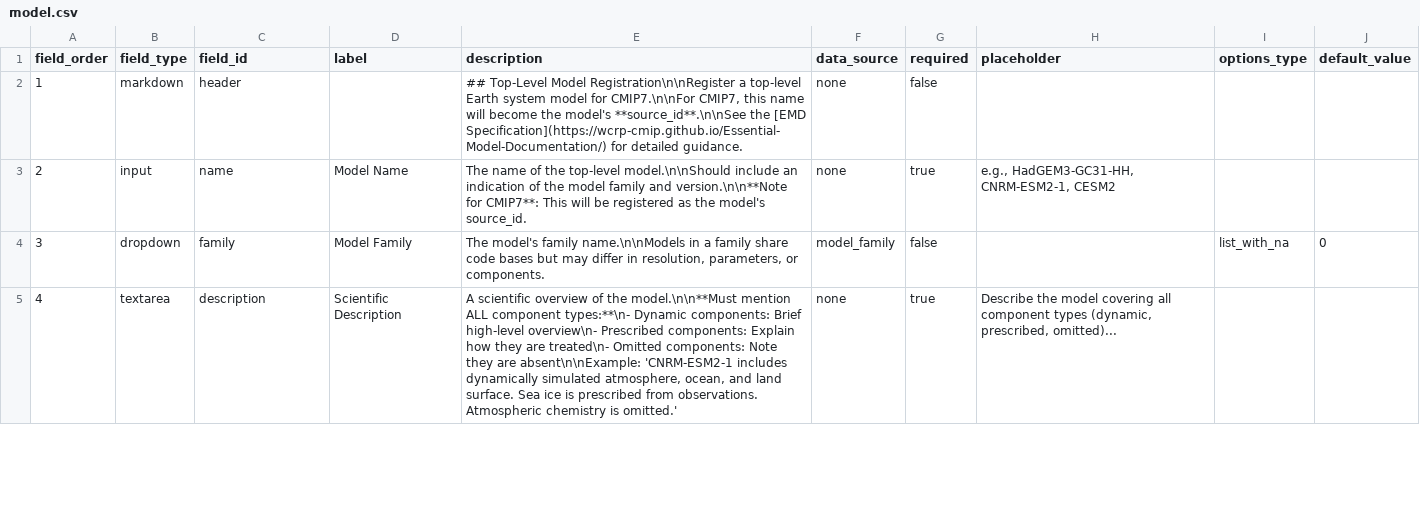
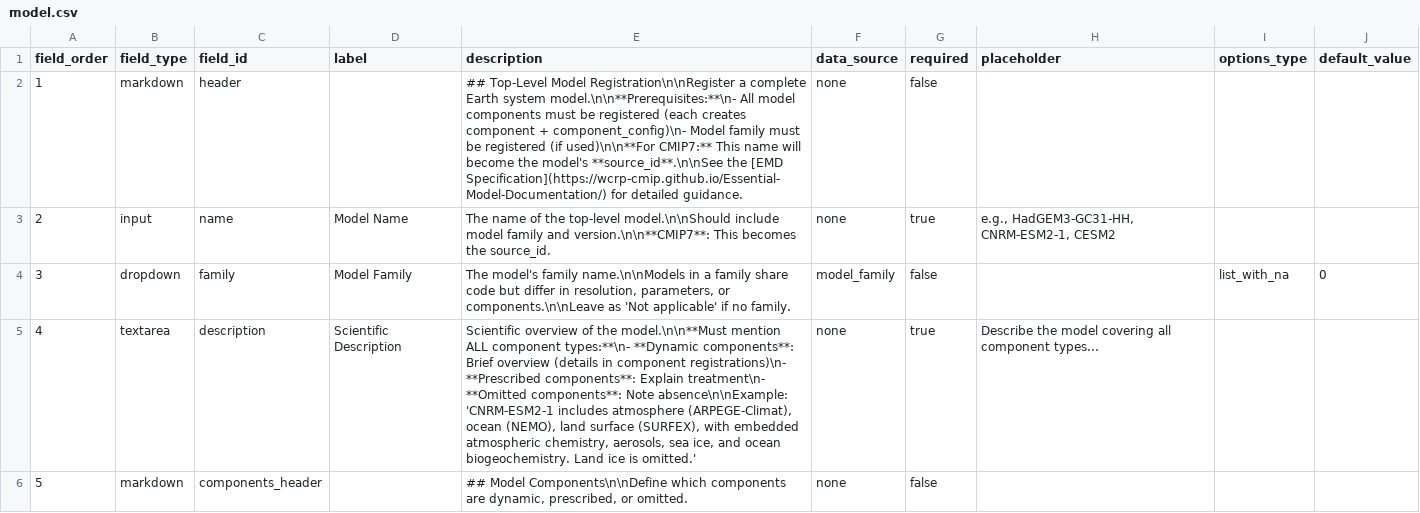
Before and after one commit to WCRP-CMIP/Essential-Model-Documentation, a CSV file: .github/GEN_ISSUE_TEMPLATE/model.csv, drawn as a sheet; only a part is shown; the diff covers the shown part only; the diff names each change by its address in the sheet, - before the commit and + after, or states it on an @@ line.

```diff
--- a/.github/GEN_ISSUE_TEMPLATE/model.csv
+++ b/.github/GEN_ISSUE_TEMPLATE/model.csv
-E2 (description): …Registration\n\nRegister a top-level Earth system model for CMIP7.\n\nFor CMIP7, this name will…
+E2 (description): …Registration\n\nRegister a complete Earth system model.\n\n**Prerequisites:**\n- All model components must be registered (each creates component + component_config)\n- Model family must be registered (if used)\n\n**For CMIP7:** This name will…
-E3 (description): …model.\n\nShould include an indication of the model family and version.\n\n**Note for CMIP7**: This will be registered as the model's source_id.
+E3 (description): …model.\n\nShould include model family and version.\n\n**CMIP7**: This becomes the source_id.
-E4 (description): …share code bases but may differ in resolution, parameters, or components.
+E4 (description): …share code but differ in resolution, parameters, or components.\n\nLeave as 'Not applicable' if no family.
-E5 (description): A scientific overview of the model.\n\n**Must mention ALL component types:**\n- Dynamic components: Brief high-level overview\n- Prescribed components: Explain how they are treated\n- Omitted components: Note they are absent\n\nExample: 'CNRM-ESM2-1 includes dynamically simulated atmosphere, ocean, and land surface. Sea ice is prescribed from observations. Atmospheric chemistry is omitted.'
+E5 (description): Scientific overview of the model.\n\n**Must mention ALL component types:**\n- **Dynamic components**: Brief overview (details in component registrations)\n- **Prescribed components**: Explain treatment\n- **Omitted components**: Note absence\n\nExample: 'CNRM-ESM2-1 includes atmosphere (ARPEGE-Climat), ocean (NEMO), land surface (SURFEX), with embedded atmospheric chemistry, aerosols, sea ice, and ocean biogeochemistry. Land ice is omitted.'
-H5 (placeholder): …all component types (dynamic, prescribed, omitted)...
+H5 (placeholder): …all component types...
+row 6: 5 | markdown | components_header |  | ## Model Components\n\nDefine which components are dynamic, prescribed, or omitted. | none | false
```
Also changed, not shown: 7 added rows, 9 edited cells and row numbers in column A elsewhere in this file, .github/GEN_ISSUE_TEMPLATE/horizontal_computational_grid.csv, .github/GEN_ISSUE_TEMPLATE/model_component.csv, 34 other files.
